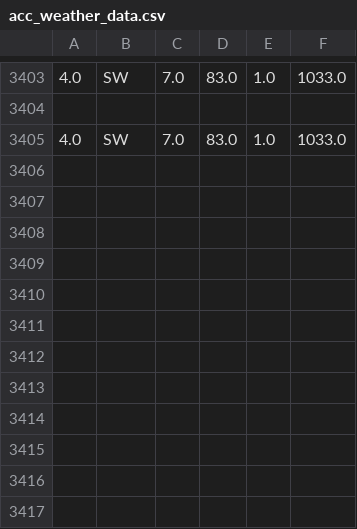
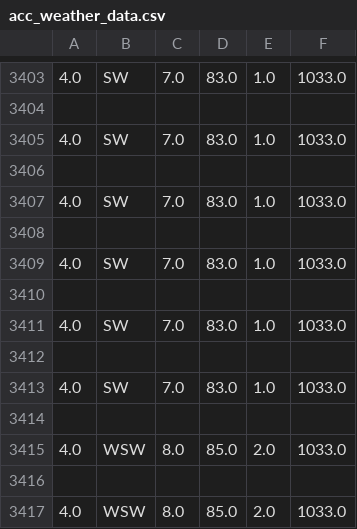
Before and after one commit to Mubeen31/live-weather-data-in-python-by-plotly-dash, a CSV file: acc_weather_data.csv, drawn as a sheet; only a part is shown, gaps mark what is left out; the diff names each change by its address in the sheet, - before the commit and + after, or states it on an @@ line.

```diff
--- a/acc_weather_data.csv
+++ b/acc_weather_data.csv
+row 3406: (empty)
+row 3407: 4.0 | SW | 7.0 | 83.0 | 1.0 | 1033.0
+row 3408: (empty)
+row 3409: 4.0 | SW | 7.0 | 83.0 | 1.0 | 1033.0
+row 3410: (empty)
+row 3411: 4.0 | SW | 7.0 | 83.0 | 1.0 | 1033.0
+row 3412: (empty)
+row 3413: 4.0 | SW | 7.0 | 83.0 | 1.0 | 1033.0
+row 3414: (empty)
+row 3415: 4.0 | WSW | 8.0 | 85.0 | 2.0 | 1033.0
+row 3416: (empty)
+row 3417: 4.0 | WSW | 8.0 | 85.0 | 2.0 | 1033.0
```
Also changed, not shown: weather_data.csv.
